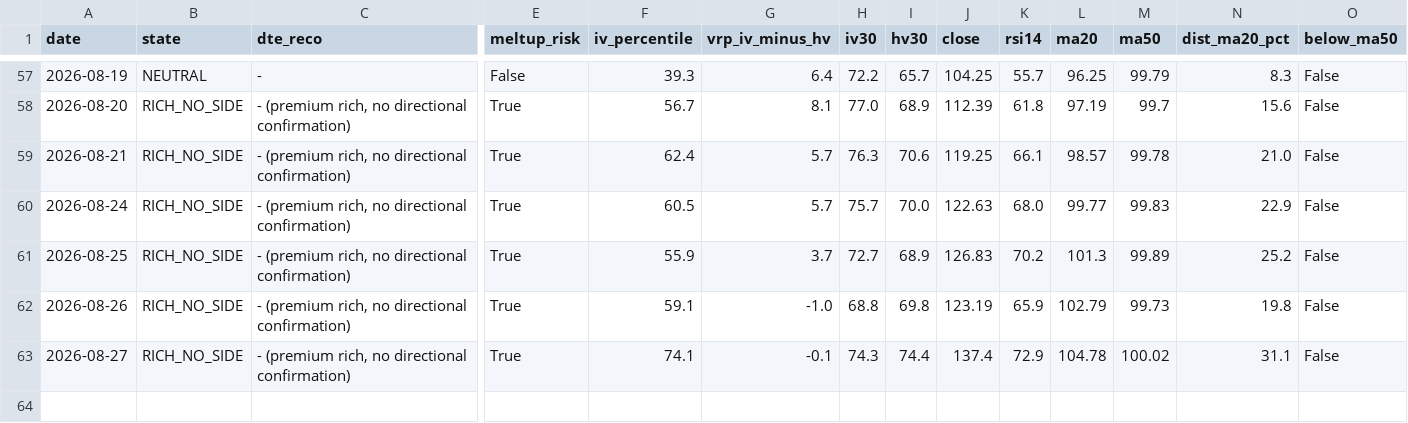
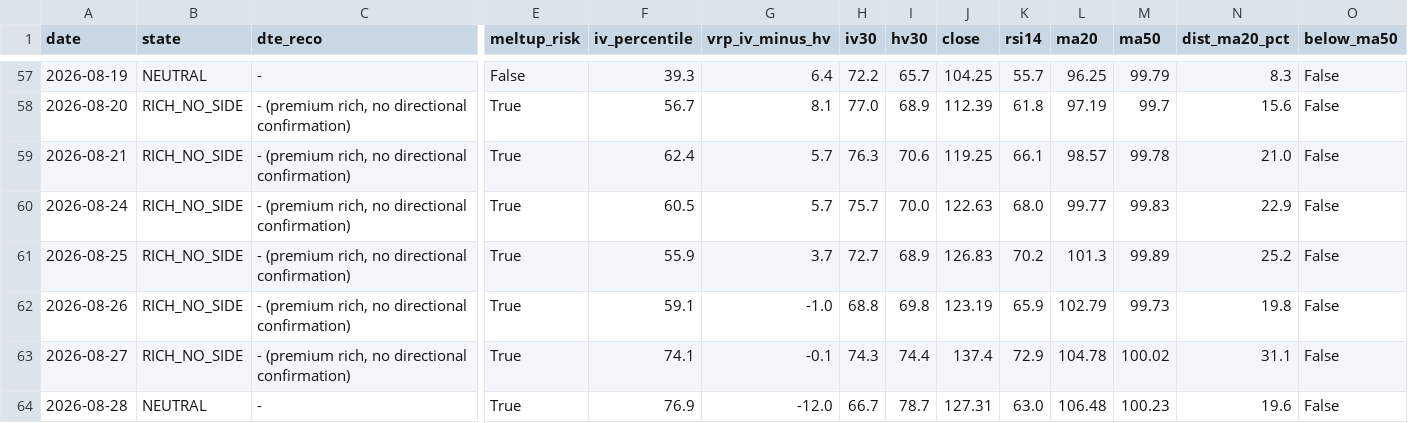
Before and after one commit to rellitch/mstr-overlay, a CSV file: mstr_overlay_log.csv, drawn as a sheet; only a part is shown, gaps mark what is left out; rows hold the shown columns only; the diff names each change by its address in the sheet, - before the commit and + after, or states it on an @@ line.

```diff
--- a/mstr_overlay_log.csv
+++ b/mstr_overlay_log.csv
+row 64: 2026-08-28 | NEUTRAL | - | True | 76.9 | -12.0 | 66.7 | 78.7 | 127.31 | 63.0 | 106.48 | 100.23 | 19.6 | False
```
Also changed, not shown: 2 other files.
